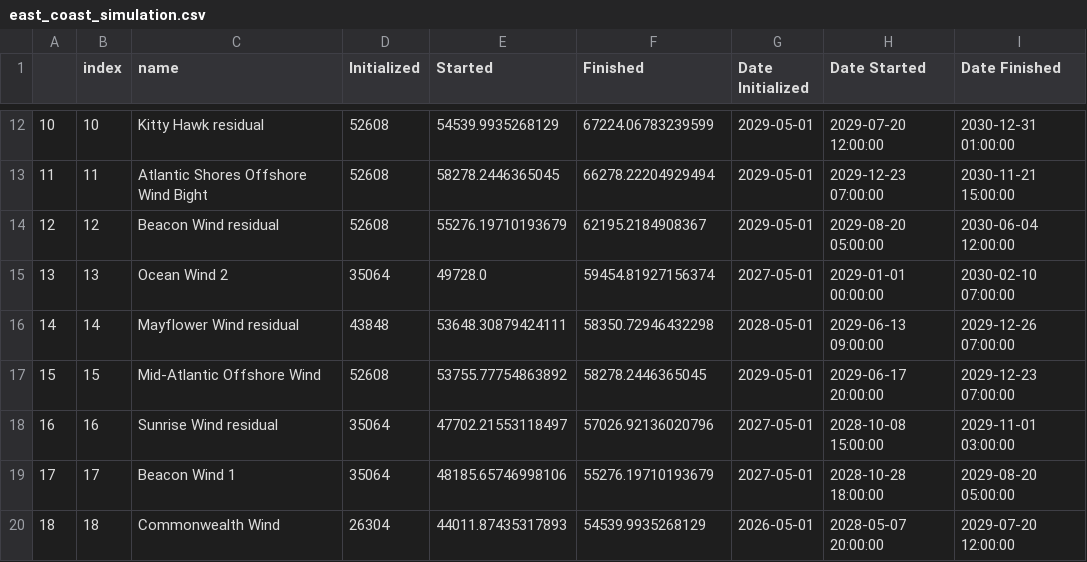
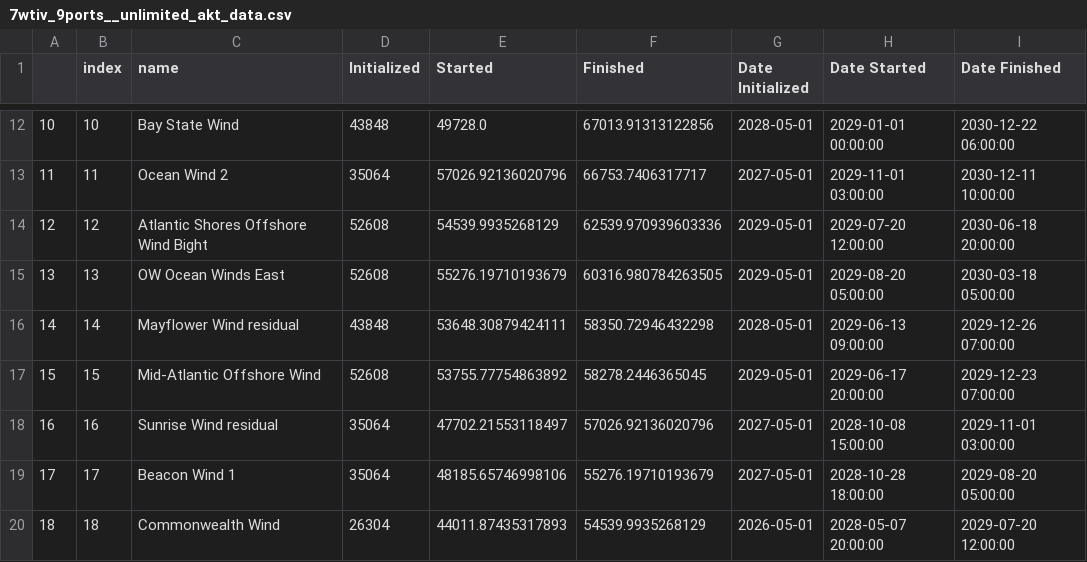
Before and after one commit to zhemez/test-CORAL, a CSV file: 7wtiv_9ports__unlimited_akt_data.csv (was east_coast_analysis/figures/sc_roadmap_gaps/east_coast_simulation.csv), drawn as a sheet; only a part is shown, gaps mark what is left out; the diff covers the shown part only.

```diff
--- a/east_coast_analysis/figures/sc_roadmap_gaps/east_coast_simulation.csv
+++ b/7wtiv_9ports__unlimited_akt_data.csv
@@ -12,5 +12,5 @@
-10,10,Kitty Hawk residual,52608,54539.9935268129,67224.06783239599,2029-05-01,2029-07-20 12:00:00,2030-12-31 01:00:00
-11,11,Atlantic Shores Offshore Wind Bight,52608,58278.2446365045,66278.22204929494,2029-05-01,2029-12-23 07:00:00,2030-11-21 15:00:00
-12,12,Beacon Wind residual,52608,55276.19710193679,62195.2184908367,2029-05-01,2029-08-20 05:00:00,2030-06-04 12:00:00
-13,13,Ocean Wind 2,35064,49728.0,59454.81927156374,2027-05-01,2029-01-01 00:00:00,2030-02-10 07:00:00
+10,10,Bay State Wind,43848,49728.0,67013.91313122856,2028-05-01,2029-01-01 00:00:00,2030-12-22 06:00:00
+11,11,Ocean Wind 2,35064,57026.92136020796,66753.7406317717,2027-05-01,2029-11-01 03:00:00,2030-12-11 10:00:00
+12,12,Atlantic Shores Offshore Wind Bight,52608,54539.9935268129,62539.970939603336,2029-05-01,2029-07-20 12:00:00,2030-06-18 20:00:00
+13,13,OW Ocean Winds East,52608,55276.19710193679,60316.980784263505,2029-05-01,2029-08-20 05:00:00,2030-03-18 05:00:00
 14,14,Mayflower Wind residual,43848,53648.30879424111,58350.72946432298,2028-05-01,2029-06-13 09:00:00,2029-12-26 07:00:00
```
Also changed, not shown: 57 edited cells elsewhere in this file, 9 other files.
